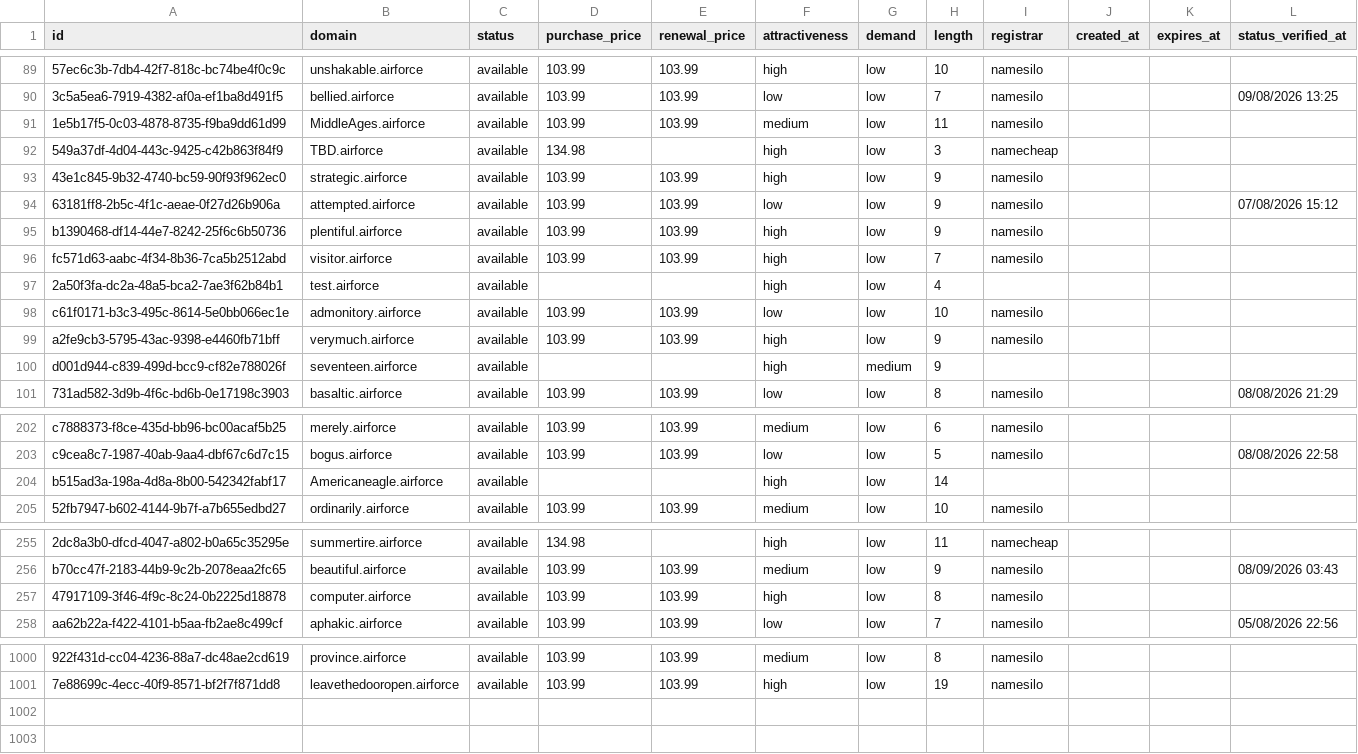
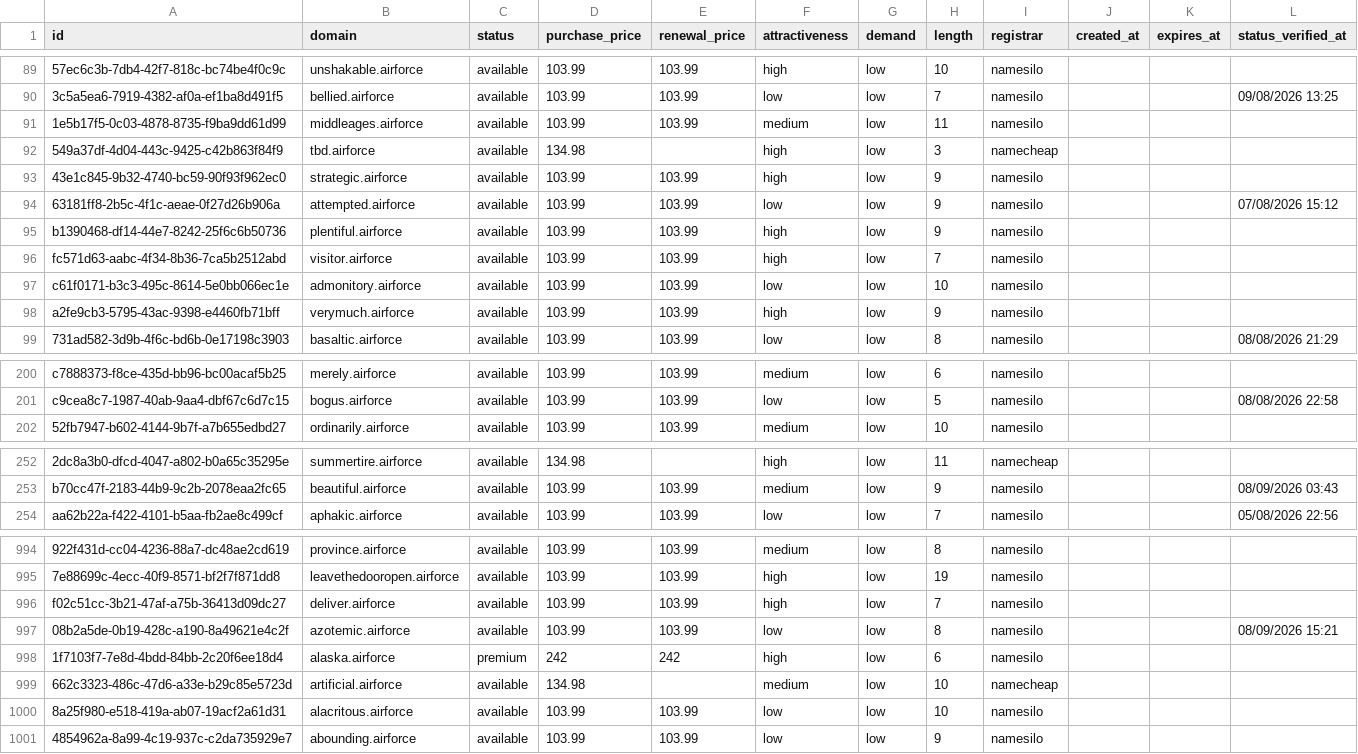
Before and after one commit to UniqueDomains/airforce-oneword-domains, a CSV file: airforce.csv, drawn as a sheet; only a part is shown, gaps mark what is left out; removed rows and columns are numbered as before the commit, all else as after; the diff covers the shown part only; the diff names each change by its address in the sheet, - before the commit and + after, or states it on an @@ line.

Commit message:
Domains update

```diff
--- a/airforce.csv
+++ b/airforce.csv
-B91 (domain): MiddleAges.airforce
+B91 (domain): middleages.airforce
-B92 (domain): TBD.airforce
+B92 (domain): tbd.airforce
-row 97: 2a50f3fa-dc2a-48a5-bca2-7ae3f62b84b1 | test.airforce | available |  |  | high | low | 4
-row 100: d001d944-c839-499d-bcc9-cf82e788026f | seventeen.airforce | available |  |  | high | medium | 9
-row 204: b515ad3a-198a-4d8a-8b00-542342fabf17 | Americaneagle.airforce | available |  |  | high | low | 14
-row 257: 47917109-3f46-4f9c-8c24-0b2225d18878 | computer.airforce | available | 103.99 | 103.99 | high | low | 8 | namesilo
+row 996: f02c51cc-3b21-47af-a75b-36413d09dc27 | deliver.airforce | available | 103.99 | 103.99 | high | low | 7 | namesilo
+row 997: 08b2a5de-0b19-428c-a190-8a49621e4c2f | azotemic.airforce | available | 103.99 | 103.99 | low | low | 8 | namesilo |  |  | 08/09/2026 15:21
+row 998: 1f7103f7-7e8d-4bdd-84bb-2c20f6ee18d4 | alaska.airforce | premium | 242 | 242 | high | low | 6 | namesilo
+row 999: 662c3323-486c-47d6-a33e-b29c85e5723d | artificial.airforce | available | 134.98 |  | medium | low | 10 | namecheap
+row 1000: 8a25f980-e518-419a-ab07-19acf2a61d31 | alacritous.airforce | available | 103.99 | 103.99 | low | low | 10 | namesilo
+row 1001: 4854962a-8a99-4c19-937c-c2da735929e7 | abounding.airforce | available | 103.99 | 103.99 | low | low | 9 | namesilo
```
Also changed, not shown: 2 removed rows and 88 edited cells elsewhere in this file, 4 other files.
